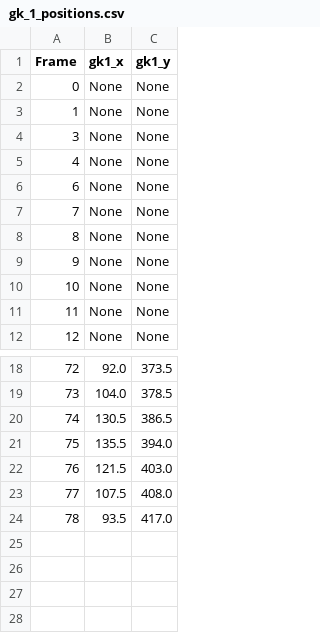
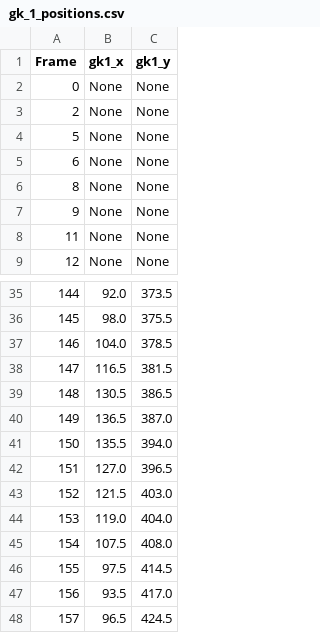
Before and after one commit to ppedro20/VirtIAFut, a CSV file: research/data/raw/gk_1_positions.csv, drawn as a sheet; only a part is shown, gaps mark what is left out; the diff covers the shown part only.

```diff
--- a/research/data/raw/gk_1_positions.csv
+++ b/research/data/raw/gk_1_positions.csv
@@ -2,10 +2,7 @@ Frame, gk1_x, gk1_y
 0,None,None
-1,None,None
-3,None,None
-4,None,None
+2,None,None
+5,None,None
 6,None,None
-7,None,None
 8,None,None
 9,None,None
-10,None,None
 11,None,None
@@ -18,7 +35,14 @@ Frame, gk1_x, gk1_y
-72,92.0,373.5
-73,104.0,378.5
-74,130.5,386.5
-75,135.5,394.0
-76,121.5,403.0
-77,107.5,408.0
-78,93.5,417.0
+144,92.0,373.5
+145,98.0,375.5
+146,104.0,378.5
+147,116.5,381.5
+148,130.5,386.5
+149,136.5,387.0
+150,135.5,394.0
+151,127.0,396.5
+152,121.5,403.0
+153,119.0,404.0
+154,107.5,408.0
+155,97.5,414.5
+156,93.5,417.0
+157,96.5,424.5
```
Also changed, not shown: 20 added rows elsewhere in this file, research/data/raw/ball_positions.csv, research/data/raw/gk_2_positions.csv, 4 other files.
